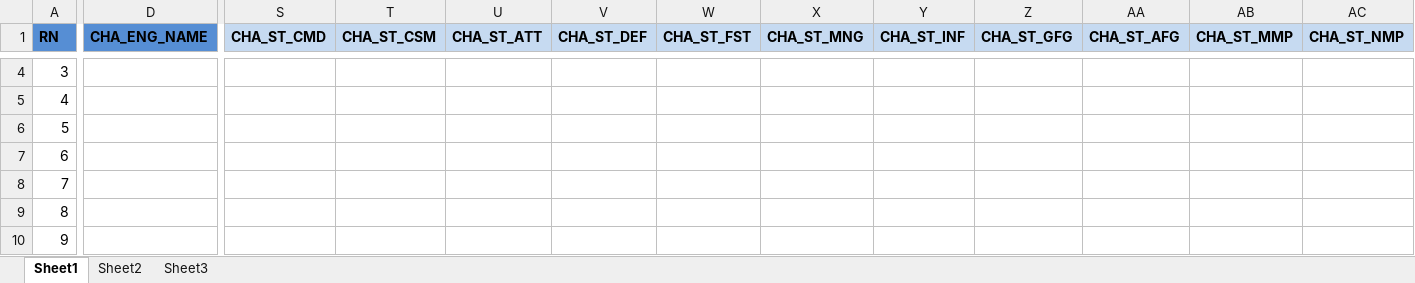
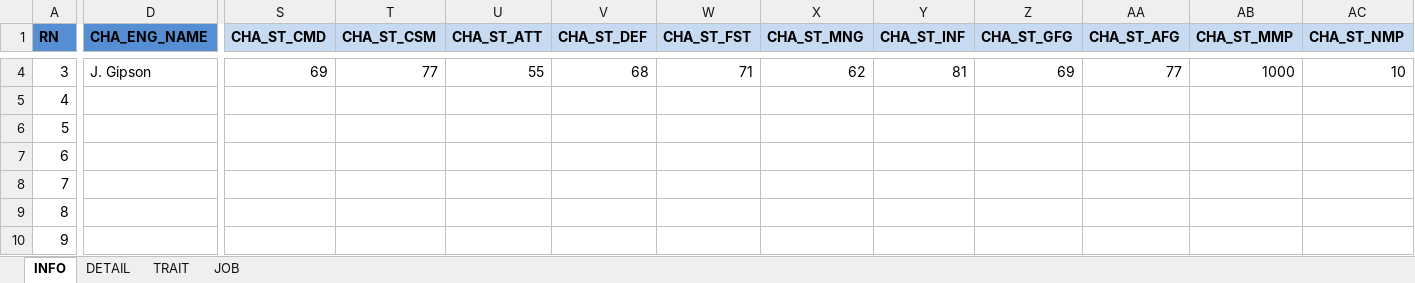
Before and after one commit to geneiDev/LOGH_WEB, an Excel workbook: public/data/scenario/T1/TN_GEN_CHAR.xlsx, sheet INFO, drawn as a sheet; only a part is shown, gaps mark what is left out; values as stored, in another font and other column widths than the file's, no borders; the diff covers the shown part only; the diff names each change by its address in the sheet, - before the commit and + after, or states it on an @@ line.

```diff
--- a/public/data/scenario/T1/TN_GEN_CHAR.xlsx (sheet INFO)
+++ b/public/data/scenario/T1/TN_GEN_CHAR.xlsx (sheet INFO)
-sheet tab: Sheet1
+sheet tab: INFO
-sheet tab: Sheet2
+sheet tab: DETAIL
-sheet tab: Sheet3
+sheet tab: TRAIT
+sheet tab: JOB
-D4 (CHA_ENG_NAME): (empty)
+D4 (CHA_ENG_NAME): J. Gipson
-S4 (CHA_ST_CMD): (empty)
+S4 (CHA_ST_CMD): 69
-T4 (CHA_ST_CSM): (empty)
+T4 (CHA_ST_CSM): 77
-U4 (CHA_ST_ATT): (empty)
+U4 (CHA_ST_ATT): 55
-V4 (CHA_ST_DEF): (empty)
+V4 (CHA_ST_DEF): 68
-W4 (CHA_ST_FST): (empty)
+W4 (CHA_ST_FST): 71
-X4 (CHA_ST_MNG): (empty)
+X4 (CHA_ST_MNG): 62
-Y4 (CHA_ST_INF): (empty)
+Y4 (CHA_ST_INF): 81
-Z4 (CHA_ST_GFG): (empty)
+Z4 (CHA_ST_GFG): 69
-AA4 (CHA_ST_AFG): (empty)
+AA4 (CHA_ST_AFG): 77
-AB4 (CHA_ST_MMP): (empty)
+AB4 (CHA_ST_MMP): 1000
-AC4 (CHA_ST_NMP): (empty)
+AC4 (CHA_ST_NMP): 10
```
Also changed, not shown: 35 edited cells elsewhere in this sheet, sheet DETAIL, sheet TRAIT, 9 other files.
